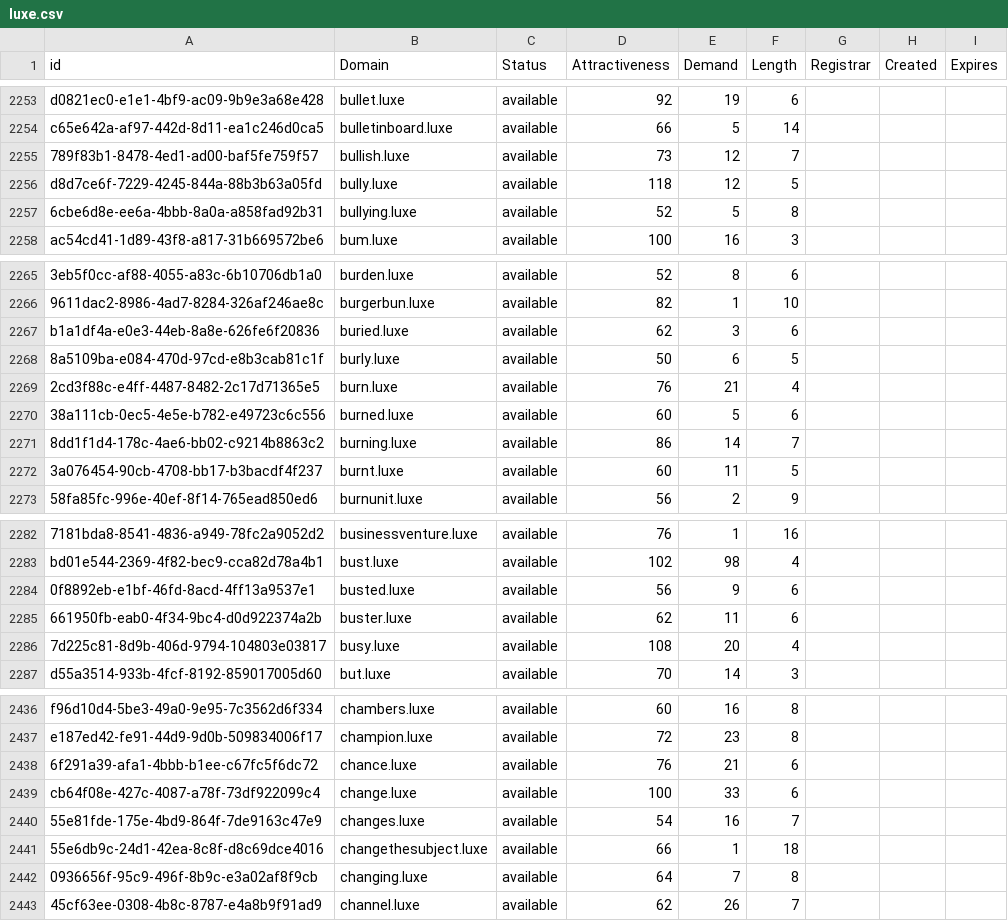
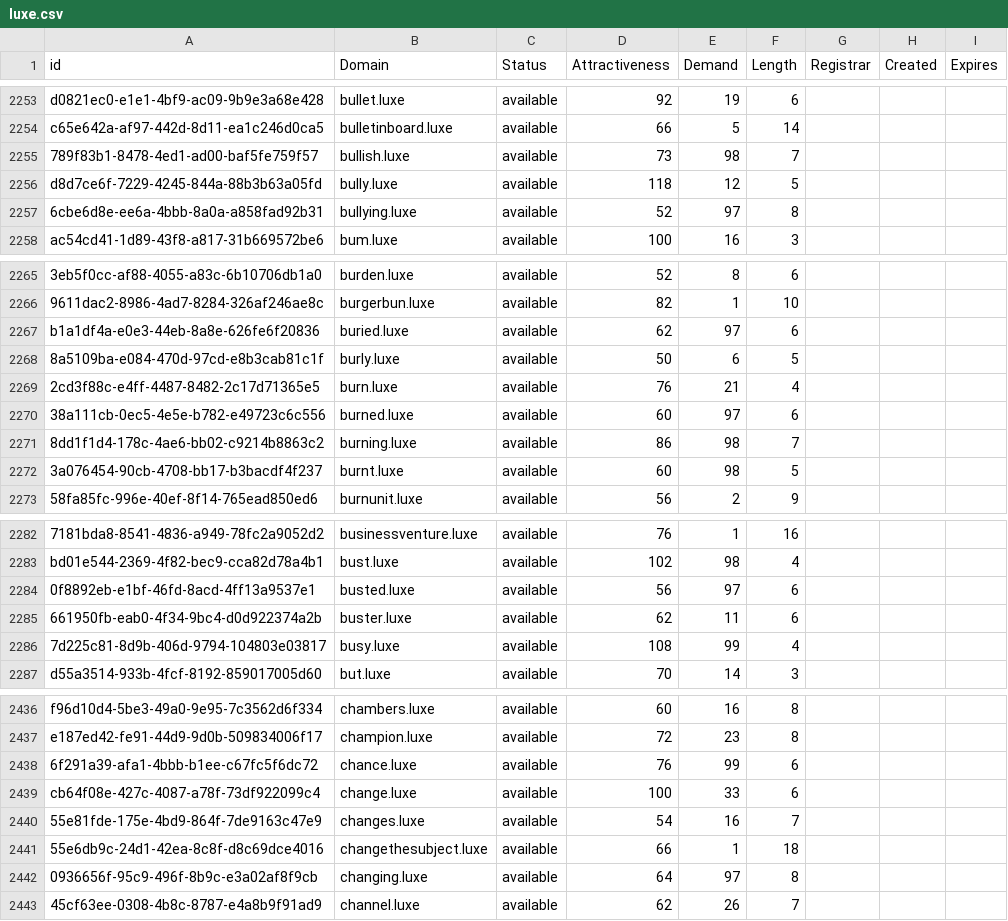
Before and after one commit to UniqueDomains/luxe-oneword-domains, a CSV file: luxe.csv, drawn as a sheet; only a part is shown, gaps mark what is left out; the diff covers the shown part only; the diff names each change by its address in the sheet, - before the commit and + after, or states it on an @@ line.

```diff
--- a/luxe.csv
+++ b/luxe.csv
-E2255 (Demand): 12
+E2255 (Demand): 98
-E2257 (Demand): 5
+E2257 (Demand): 97
-E2267 (Demand): 3
+E2267 (Demand): 97
-E2270 (Demand): 5
+E2270 (Demand): 97
-E2271 (Demand): 14
+E2271 (Demand): 98
-E2272 (Demand): 11
+E2272 (Demand): 98
-E2284 (Demand): 9
+E2284 (Demand): 97
-E2286 (Demand): 20
+E2286 (Demand): 99
-E2438 (Demand): 21
+E2438 (Demand): 99
-E2442 (Demand): 7
+E2442 (Demand): 97
```
Also changed, not shown: 80 edited cells elsewhere in this file, 2 other files.
